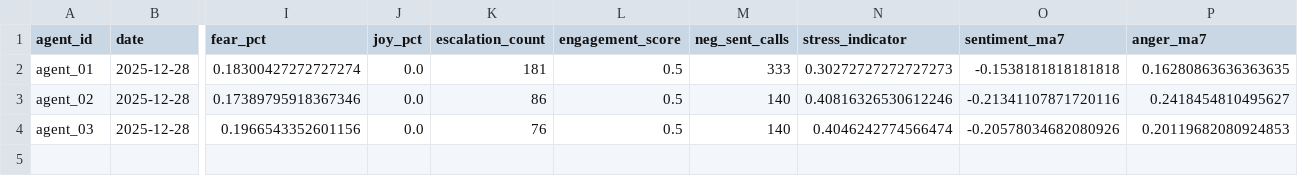
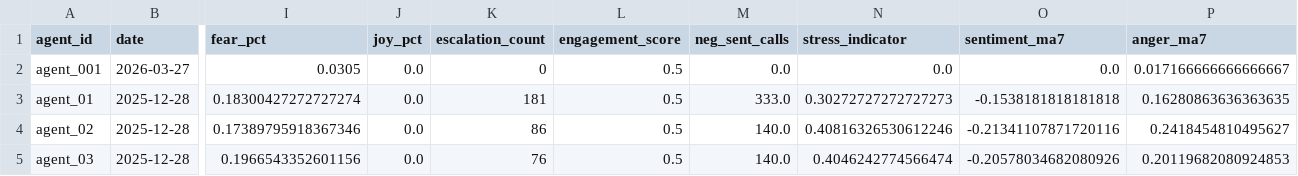
Before and after one commit to Sham1606/HAAM_New, a CSV file: results/marathon/agent_features.csv, drawn as a sheet; only a part is shown, gaps mark what is left out; addresses are those after the commit; rows hold the shown columns only; the diff names each change by its address in the sheet, - before the commit and + after, or states it on an @@ line.

```diff
--- a/results/marathon/agent_features.csv
+++ b/results/marathon/agent_features.csv
+row 2: agent_001 | 2026-03-27 | 0.0305 | 0.0 | 0 | 0.5 | 0.0 | 0.0 | 0.0 | 0.017166666666666667
-M3 (neg_sent_calls): 333
+M3 (neg_sent_calls): 333.0
-M4:M5 (neg_sent_calls): 140
+M4:M5 (neg_sent_calls): 140.0
```
Also changed, not shown: results/marathon/agent_risk_profiles.csv, 38 other files.
